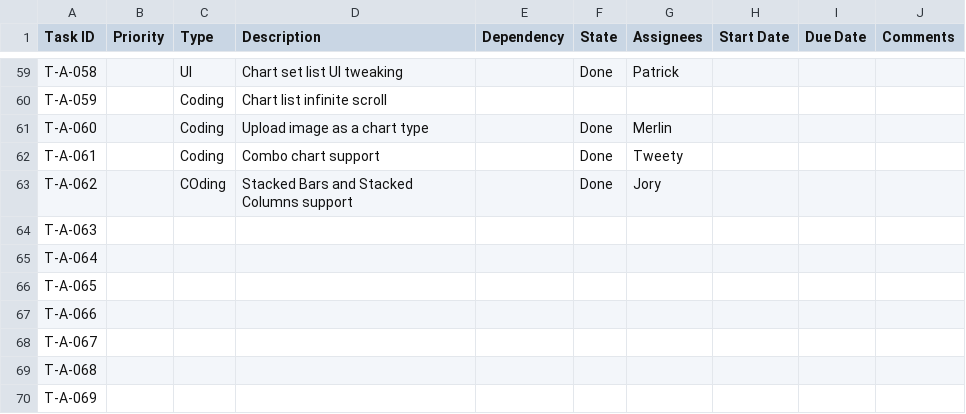
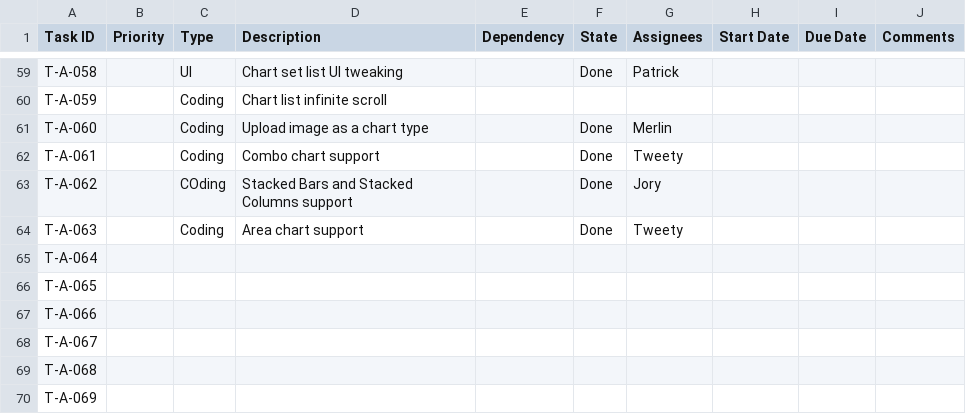
Before and after one commit to CVBDL/EagleEye-Docs, a CSV file: tasks/app.csv, drawn as a sheet; only a part is shown, gaps mark what is left out.

Commit message:
Update app.csv

```diff
--- a/tasks/app.csv
+++ b/tasks/app.csv
@@ -63,3 +63,3 @@ T-A-061,,Coding,Combo chart support,,Done,Tweety,,,
 T-A-062,,COding,Stacked Bars and Stacked Columns support,,Done,Jory,,,
-T-A-063,,,,,,,,,
+T-A-063,,Coding,Area chart support,,Done,Tweety,,,
 T-A-064,,,,,,,,,
```
